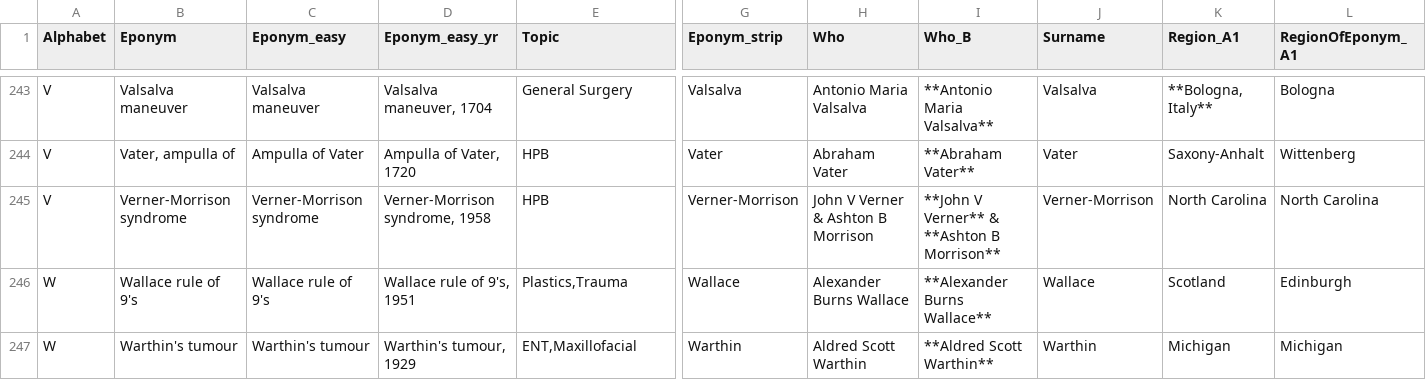
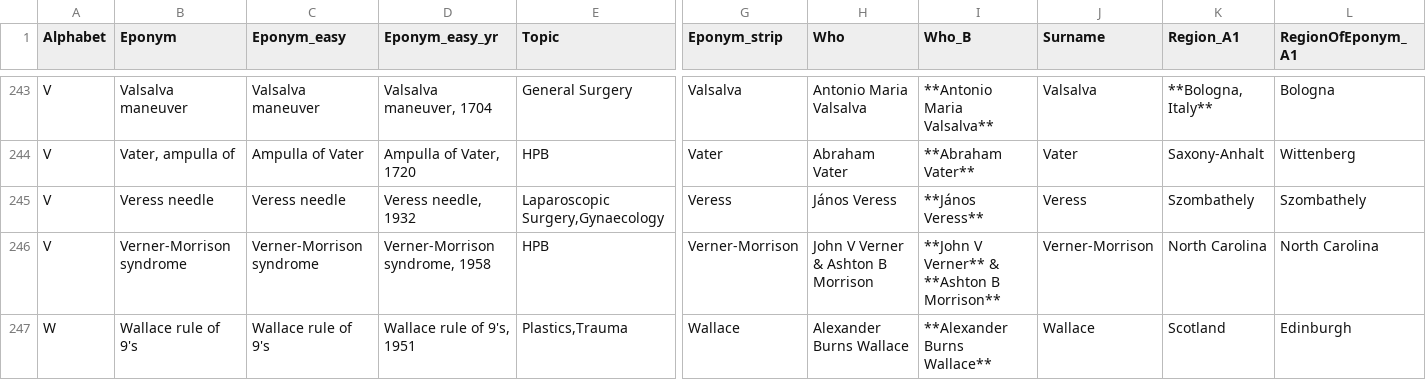
Before and after one commit to HayesAJ83/SurgicalEps_01, a CSV file: Eponyms4python_Lite.csv, drawn as a sheet; only a part is shown, gaps mark what is left out; the shorter side is filled out with more unchanged rows; rows hold the shown columns only; the diff names each change by its address in the sheet, - before the commit and + after, or states it on an @@ line.

```diff
--- a/Eponyms4python_Lite.csv
+++ b/Eponyms4python_Lite.csv
+row 245: V | Veress needle | Veress needle | Veress needle, 1932 | Laparoscopic Surgery,Gynaecology | Veress | János Veress | **János Veress** | Veress | Szombathely | Szombathely
```
Also changed, not shown: Eponyms4python_Lite4Journals.csv.
